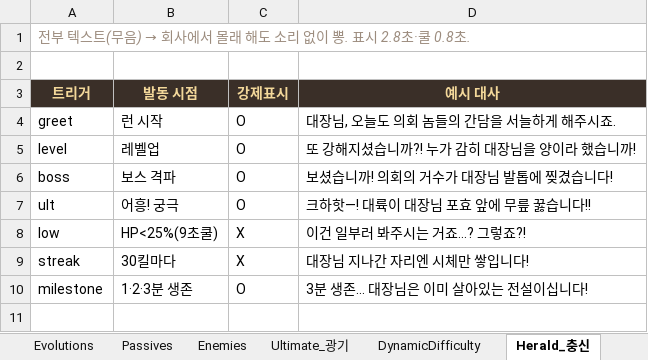
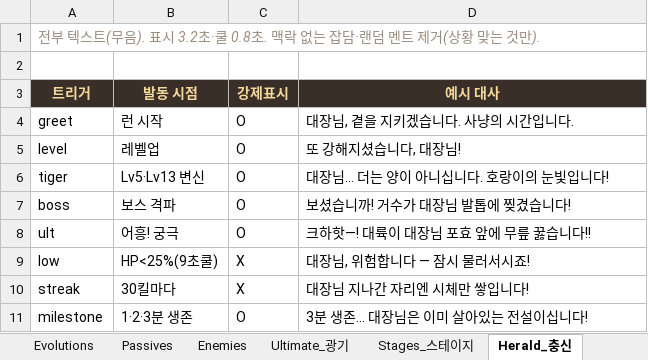
Before and after one commit to ppyojog/auh-heung, an Excel workbook: docs/AuhHeung_DB.xlsx, sheet Herald_충신, drawn as a sheet; values as stored, in another font and other column widths than the file's, no borders; addresses are those after the commit; the diff names each change by its address in the sheet, - before the commit and + after, or states it on an @@ line.

```diff
--- a/docs/AuhHeung_DB.xlsx (sheet Herald_충신)
+++ b/docs/AuhHeung_DB.xlsx (sheet Herald_충신)
-sheet tab: DynamicDifficulty
+sheet tab: Stages_스테이지
@@ A1 (트리거): …트(무음) → 회사에서 몰래 해도 소리 없이 뽕. 표시 2.8초·쿨 0.8초. → …트(무음). 표시 3.2초·쿨 0.8초. 맥락 없는 잡담·랜덤 멘트 제거(상황 맞는 것만). @@
-D4 (예시 대사): 대장님, 오늘도 의회 놈들의 간담을 서늘하게 해주시죠.
+D4 (예시 대사): 대장님, 곁을 지키겠습니다. 사냥의 시간입니다.
-D5 (예시 대사): 또 강해지셨습니까?! 누가 감히 대장님을 양이라 했습니까!
+D5 (예시 대사): 또 강해지셨습니다, 대장님!
+row 6: tiger | Lv5·Lv13 변신 | O | 대장님… 더는 양이 아니십니다. 호랑이의 눈빛입니다!
-D7 (예시 대사): 보셨습니까! 의회의 거수가 대장님 발톱에 찢겼습니다!
+D7 (예시 대사): 보셨습니까! 거수가 대장님 발톱에 찢겼습니다!
-D9 (예시 대사): 이건 일부러 봐주시는 거죠…? 그렇죠?!
+D9 (예시 대사): 대장님, 위험합니다 — 잠시 물러서시죠!
```
Also changed, not shown: sheet Enemies, sheet Character, sheet BalanceConstants, sheet Roadmap, sheet Weapons, sheet ChangeLog, other sheet tabs, 3 other files.
